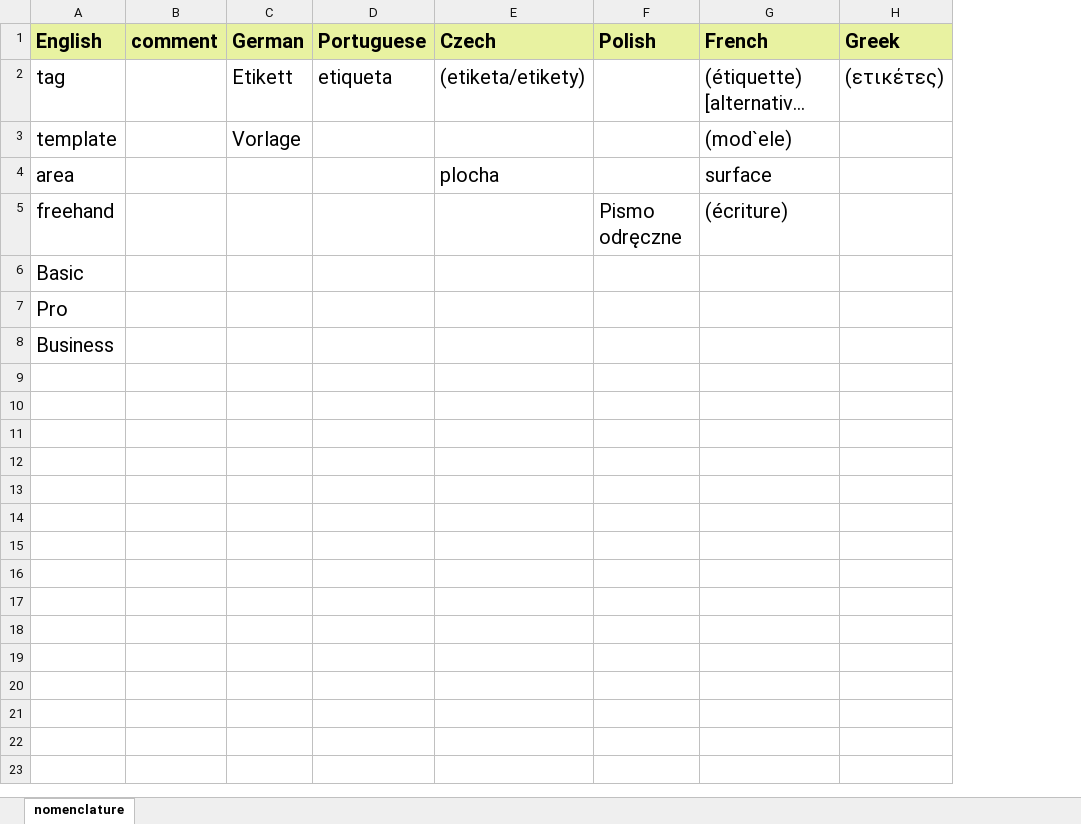
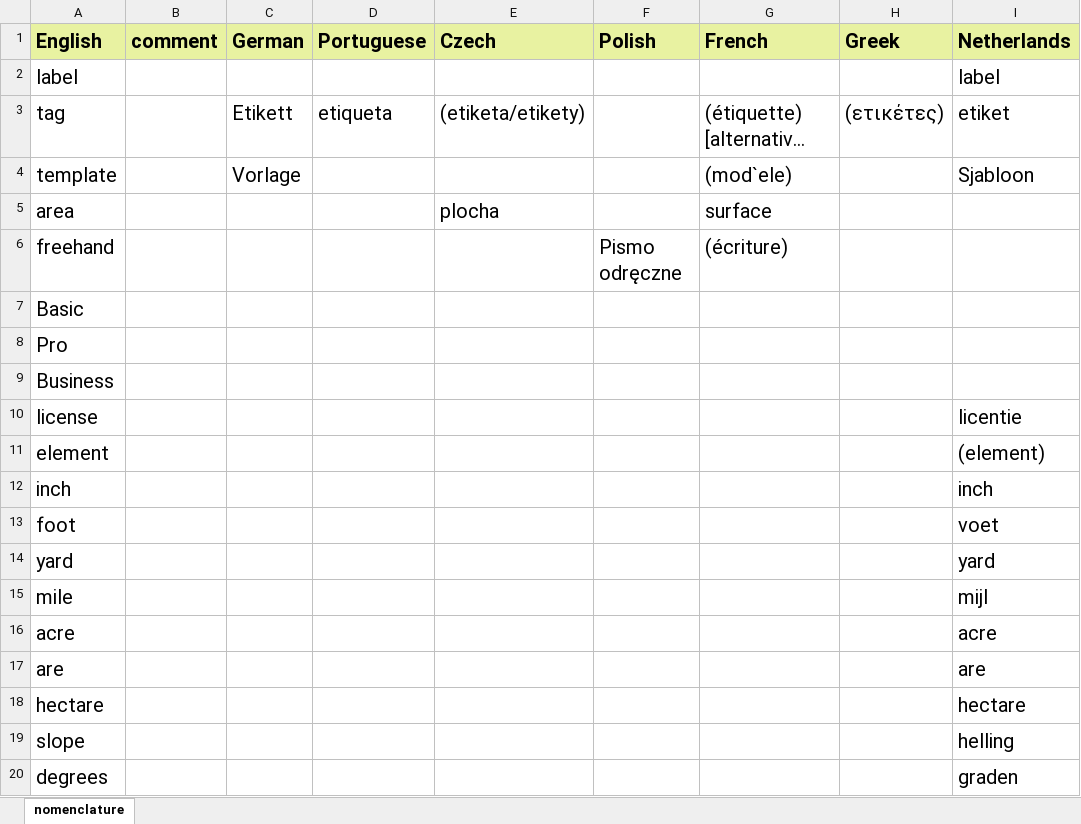
Before and after one commit to farindk/ImageMeter-translations, an Excel workbook: nomenclature.xlsx, sheet nomenclature, drawn as a sheet; only a part is shown; long unchanged cells end in …; values as stored, in another font and other column widths than the file's, no borders; addresses are those after the commit; the diff covers the shown part only; the diff names each change by its address in the sheet, - before the commit and + after, or states it on an @@ line.

```diff
--- a/nomenclature.xlsx (sheet nomenclature)
+++ b/nomenclature.xlsx (sheet nomenclature)
+column I (Netherlands), rows 3-4: etiket | Sjabloon
+row 2: label |  |  |  |  |  |  |  | label
+row 10: license |  |  |  |  |  |  |  | licentie
+row 11: element |  |  |  |  |  |  |  | (element)
+row 12: inch |  |  |  |  |  |  |  | inch
+row 13: foot |  |  |  |  |  |  |  | voet
+row 14: yard |  |  |  |  |  |  |  | yard
+row 15: mile |  |  |  |  |  |  |  | mijl
+row 16: acre |  |  |  |  |  |  |  | acre
+row 17: are |  |  |  |  |  |  |  | are
+row 18: hectare |  |  |  |  |  |  |  | hectare
+row 19: slope |  |  |  |  |  |  |  | helling
+row 20: degrees |  |  |  |  |  |  |  | graden
```
Also changed, not shown: 13 added rows elsewhere in this sheet, 3 other files.
